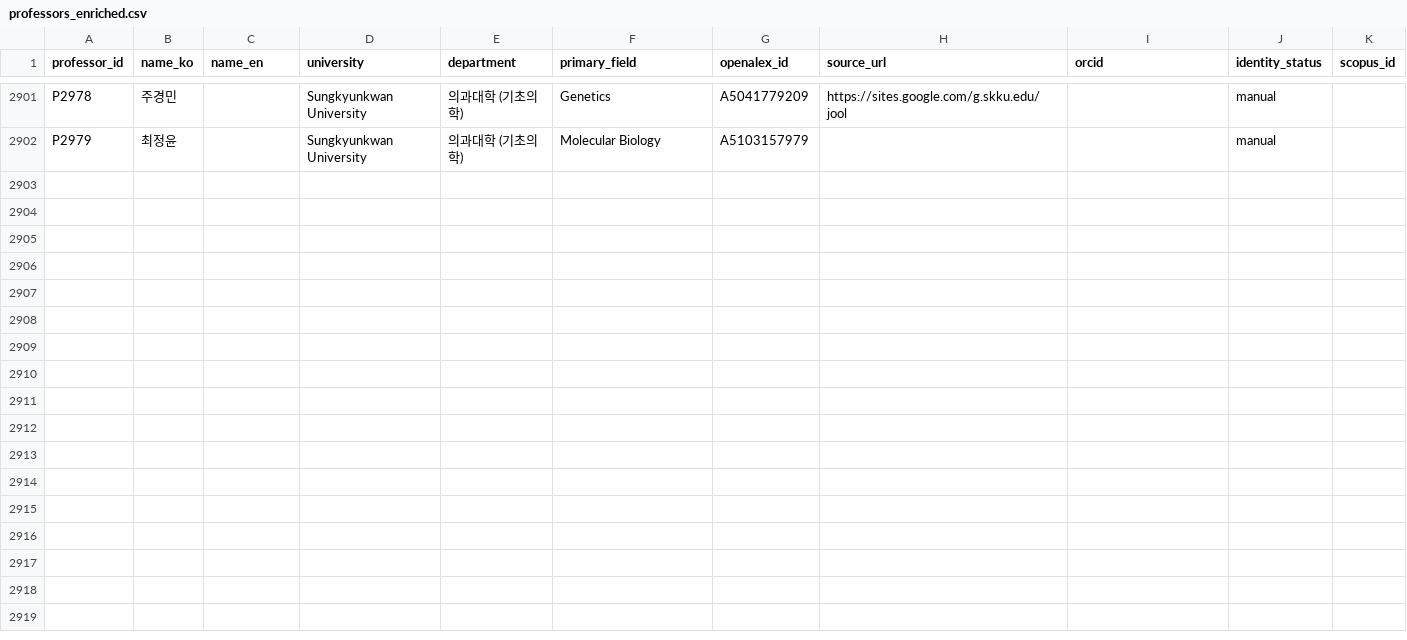
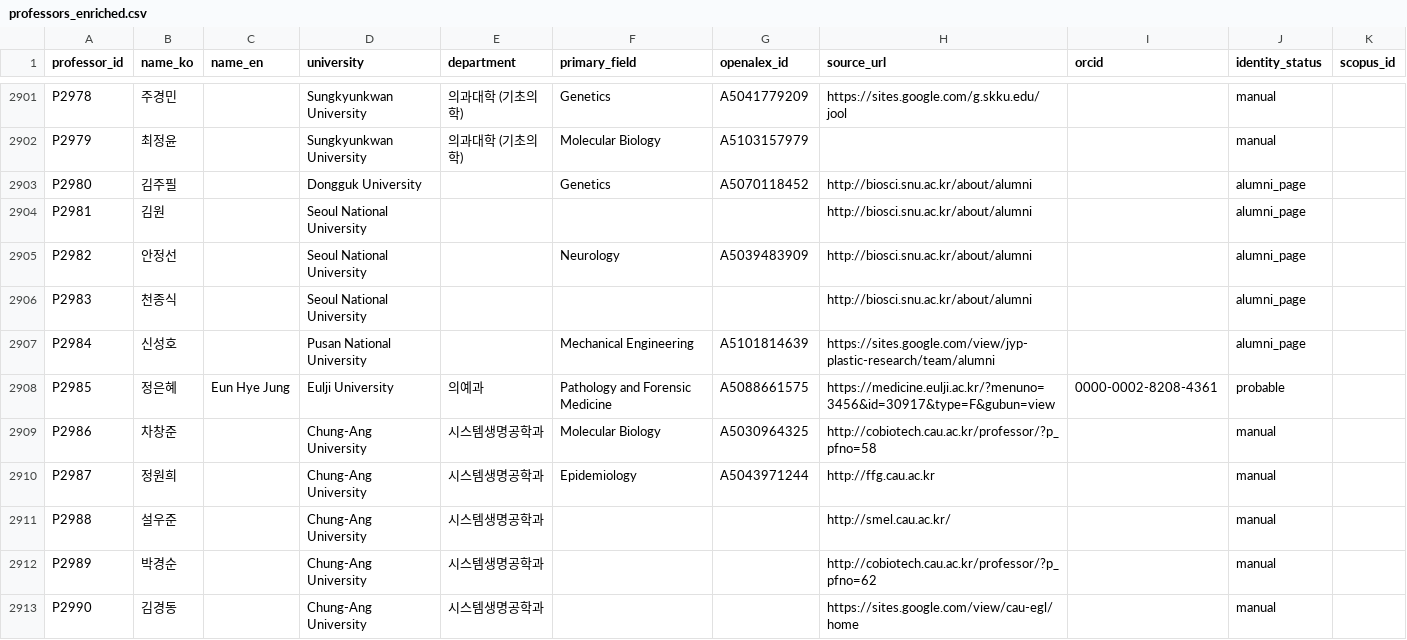
Before and after one commit to hyungjin1213-collab/about_bio, a CSV file: 0. korea bio map/output/professors_enriched.csv, drawn as a sheet; only a part is shown, gaps mark what is left out; the diff covers the shown part only.

```diff
--- a/0. korea bio map/output/professors_enriched.csv
+++ b/0. korea bio map/output/professors_enriched.csv
@@ -2902 +2902,12 @@ P2978,주경민,,Sungkyunkwan University,의과대학 (기초의학),Genetics,A5
 P2979,최정윤,,Sungkyunkwan University,의과대학 (기초의학),Molecular Biology,A5103157979,,,manual,
+P2980,김주필,,Dongguk University,,Genetics,A5070118452,http://biosci.snu.ac.kr/about/alumni,,alumni_page,
+P2981,김원,,Seoul National University,,,,http://biosci.snu.ac.kr/about/alumni,,alumni_page,
+P2982,안정선,,Seoul National University,,Neurology,A5039483909,http://biosci.snu.ac.kr/about/alumni,,alumni_page,
+P2983,천종식,,Seoul National University,,,,http://biosci.snu.ac.kr/about/alumni,,alumni_page,
+P2984,신성호,,Pusan National University,,Mechanical Engineering,A5101814639,https://sites.google.com/view/jyp-plastic-research/team/alumni,,alumni_page,
+P2985,정은혜,Eun Hye Jung,Eulji University,의예과,Pathology and Forensic Medicine,A5088661575,https://medicine.eulji.ac.kr/?menuno=3456&id=30917&type=F&gubun=view,0000-0002-8208-4361,probable,
+P2986,차창준,,Chung-Ang University,시스템생명공학과,Molecular Biology,A5030964325,http://cobiotech.cau.ac.kr/professor/?p_pfno=58,,manual,
+P2987,정원희,,Chung-Ang University,시스템생명공학과,Epidemiology,A5043971244,http://ffg.cau.ac.kr,,manual,
+P2988,설우준,,Chung-Ang University,시스템생명공학과,,,http://smel.cau.ac.kr/,,manual,
+P2989,박경순,,Chung-Ang University,시스템생명공학과,,,http://cobiotech.cau.ac.kr/professor/?p_pfno=62,,manual,
+P2990,김경동,,Chung-Ang University,시스템생명공학과,,,https://sites.google.com/view/cau-egl/home,,manual,
```
Also changed, not shown: 10 added rows and 15 edited cells elsewhere in this file, 0. korea bio map/data/candidate_web_cache.csv, 0. korea bio map/output/gaps.csv, 23 other files.
